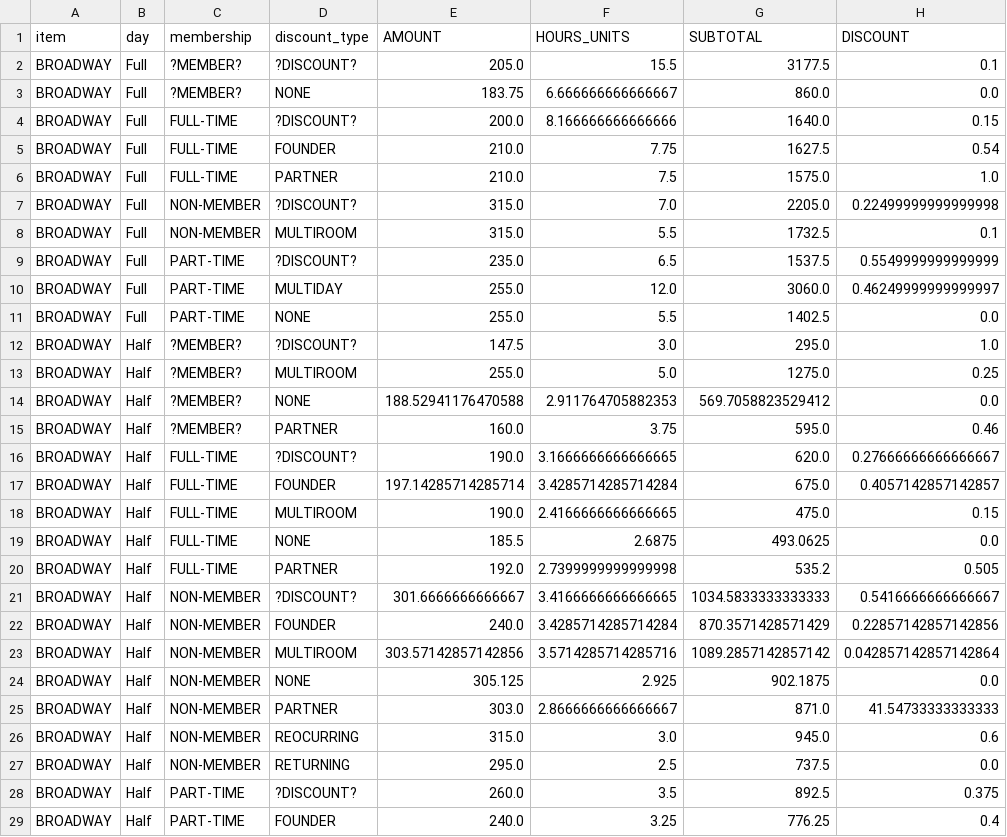
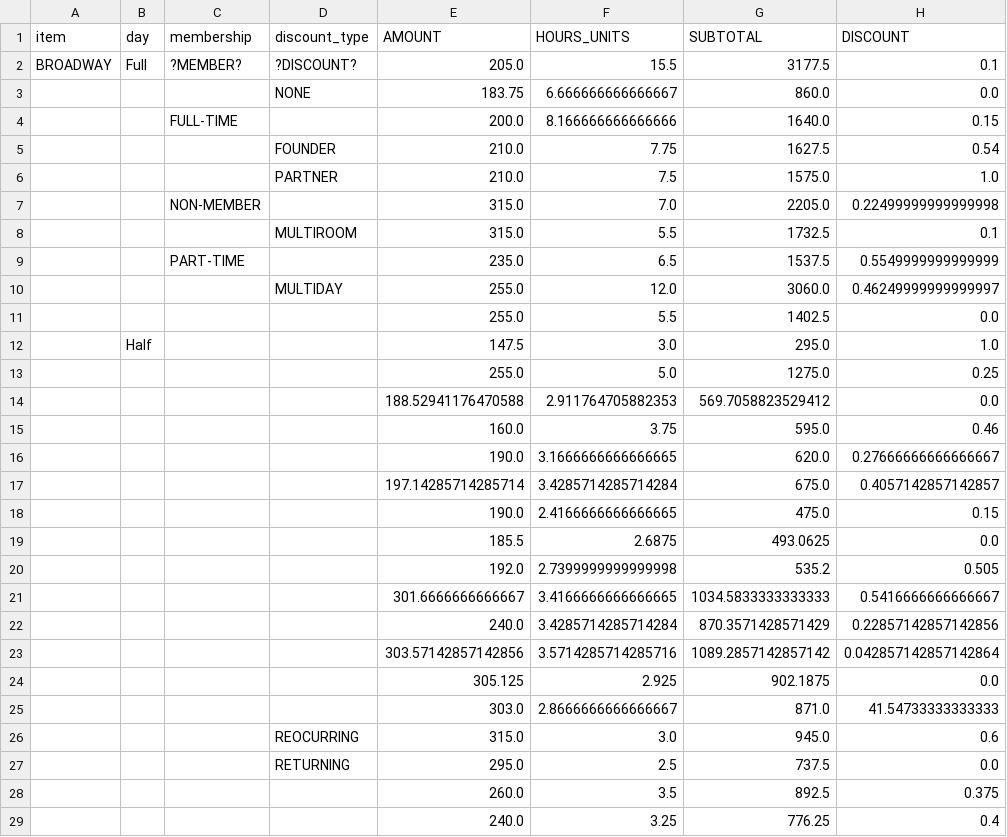
Before and after one commit to ebrensi/HUB_Invoice_Analysis, a CSV file: rooms_only_avg.csv, drawn as a sheet; only a part is shown; the diff covers the shown part only; the diff names each change by its address in the sheet, - before the commit and + after, or states it on an @@ line.

```diff
--- a/rooms_only_avg.csv
+++ b/rooms_only_avg.csv
-A3:A29 (item): BROADWAY
+A3:A29 (item): (empty)
-B3:B11 (day): Full
+B3:B11 (day): (empty)
-C3 (membership): ?MEMBER?
+C3 (membership): (empty)
-D4 (discount_type): ?DISCOUNT?
+D4 (discount_type): (empty)
-C5:C6 (membership): FULL-TIME
+C5:C6 (membership): (empty)
-D7 (discount_type): ?DISCOUNT?
+D7 (discount_type): (empty)
-C8 (membership): NON-MEMBER
+C8 (membership): (empty)
-D9 (discount_type): ?DISCOUNT?
+D9 (discount_type): (empty)
-C10:C11 (membership): PART-TIME
+C10:C11 (membership): (empty)
-D11 (discount_type): NONE
+D11 (discount_type): (empty)
-C12:C15 (membership): ?MEMBER?
+C12:C15 (membership): (empty)
-D12 (discount_type): ?DISCOUNT?
+D12 (discount_type): (empty)
-B13:B29 (day): Half
+B13:B29 (day): (empty)
-D13 (discount_type): MULTIROOM
+D13 (discount_type): (empty)
-D14 (discount_type): NONE
+D14 (discount_type): (empty)
-D15 (discount_type): PARTNER
+D15 (discount_type): (empty)
-C16:C20 (membership): FULL-TIME
+C16:C20 (membership): (empty)
-D16 (discount_type): ?DISCOUNT?
+D16 (discount_type): (empty)
-D17 (discount_type): FOUNDER
+D17 (discount_type): (empty)
-D18 (discount_type): MULTIROOM
+D18 (discount_type): (empty)
-D19 (discount_type): NONE
+D19 (discount_type): (empty)
-D20 (discount_type): PARTNER
+D20 (discount_type): (empty)
-C21:C27 (membership): NON-MEMBER
+C21:C27 (membership): (empty)
-D21 (discount_type): ?DISCOUNT?
+D21 (discount_type): (empty)
-D22 (discount_type): FOUNDER
+D22 (discount_type): (empty)
-D23 (discount_type): MULTIROOM
+D23 (discount_type): (empty)
-D24 (discount_type): NONE
+D24 (discount_type): (empty)
-D25 (discount_type): PARTNER
+D25 (discount_type): (empty)
-C28:C29 (membership): PART-TIME
+C28:C29 (membership): (empty)
-D28 (discount_type): ?DISCOUNT?
+D28 (discount_type): (empty)
-D29 (discount_type): FOUNDER
+D29 (discount_type): (empty)
```
Also changed, not shown: 20 edited cells elsewhere in this file, rooms_only_pivot.csv, rooms_only_sum.csv.
